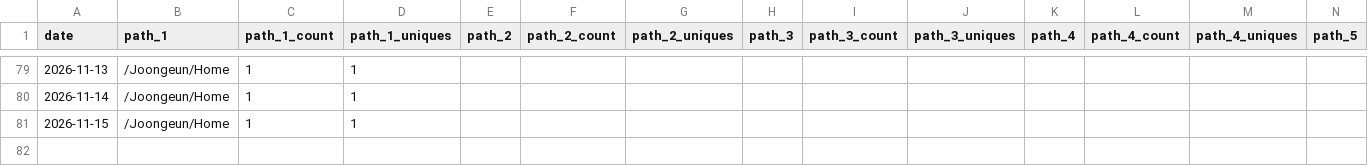
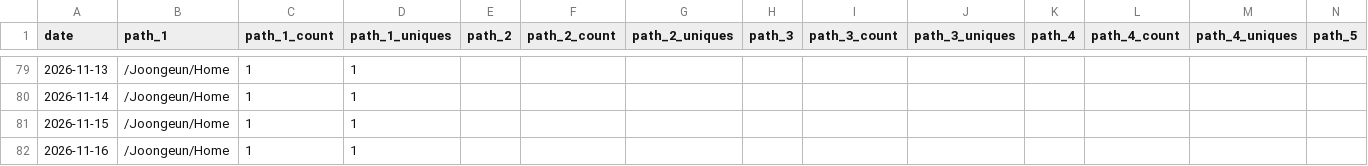
Before and after one commit to Joongeun/Joon_Project_Stats, a CSV file: data/github_paths/Home.csv, drawn as a sheet; only a part is shown, gaps mark what is left out; rows hold the shown columns only; the diff names each change by its address in the sheet, - before the commit and + after, or states it on an @@ line.

```diff
--- a/data/github_paths/Home.csv
+++ b/data/github_paths/Home.csv
+row 82: 2026-11-16 | /Joongeun/Home | 1 | 1
```
Also changed, not shown: data/github_paths/Agrobot.csv, data/github_paths/joongeun.github.io.csv, 6 other files.
